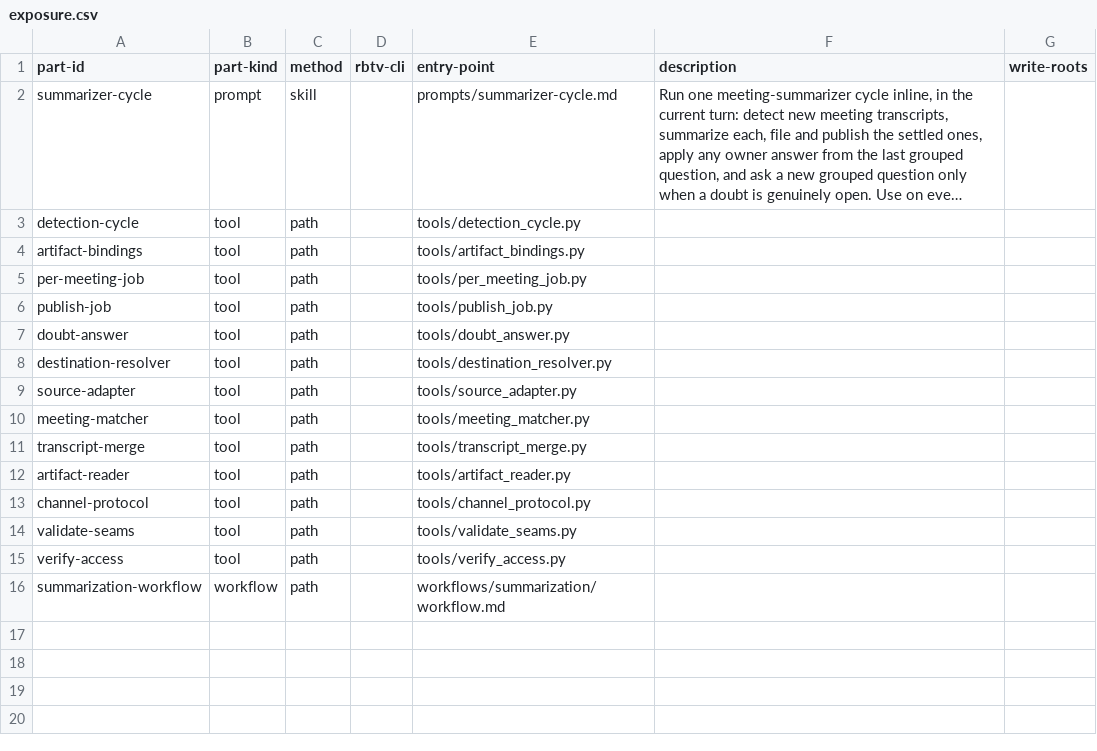
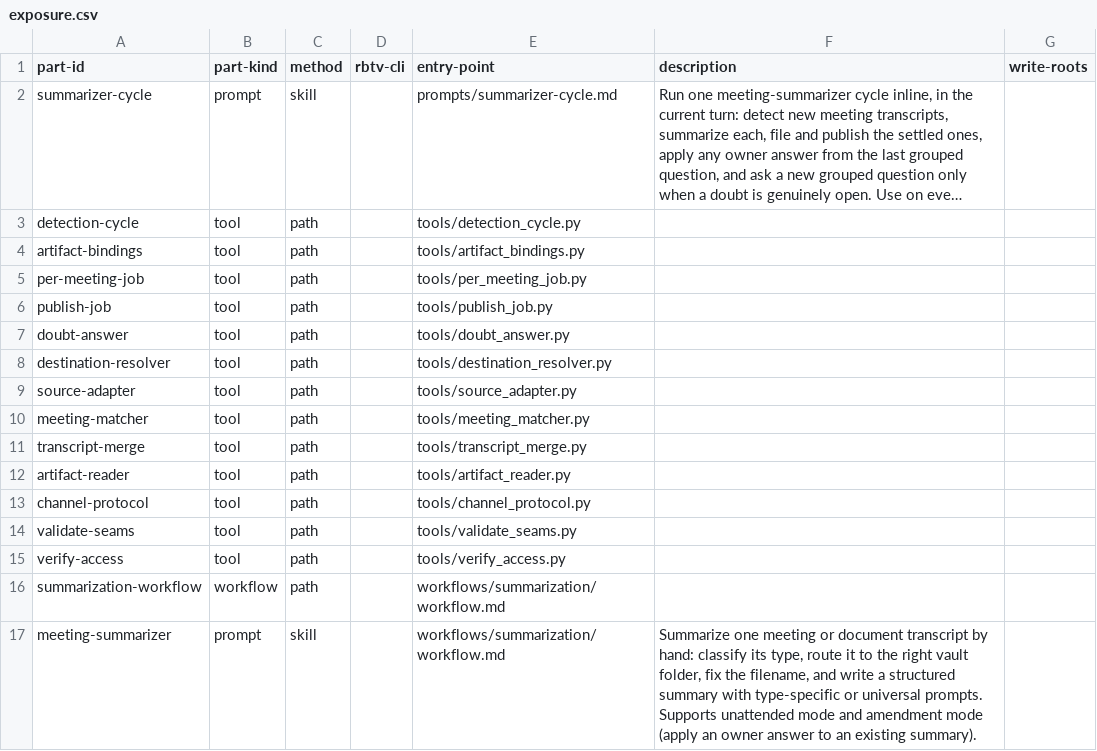
Before and after one commit to tecer-ai/rbtv, a CSV file: office/meeting-summarizer/exposure.csv, drawn as a sheet; long unchanged cells end in …; the diff names each change by its address in the sheet, - before the commit and + after, or states it on an @@ line.

```diff
--- a/office/meeting-summarizer/exposure.csv
+++ b/office/meeting-summarizer/exposure.csv
+row 17: meeting-summarizer | prompt | skill |  | workflows/summarization/workflow.md | Summarize one meeting or document transcript by hand: classify its type, route it to the right vault folder, fix the filename, and write a structured summary with type-specific or universal prompts. Supports unattended mode and amendment mode (apply an owner answer to an existing summary).
```
